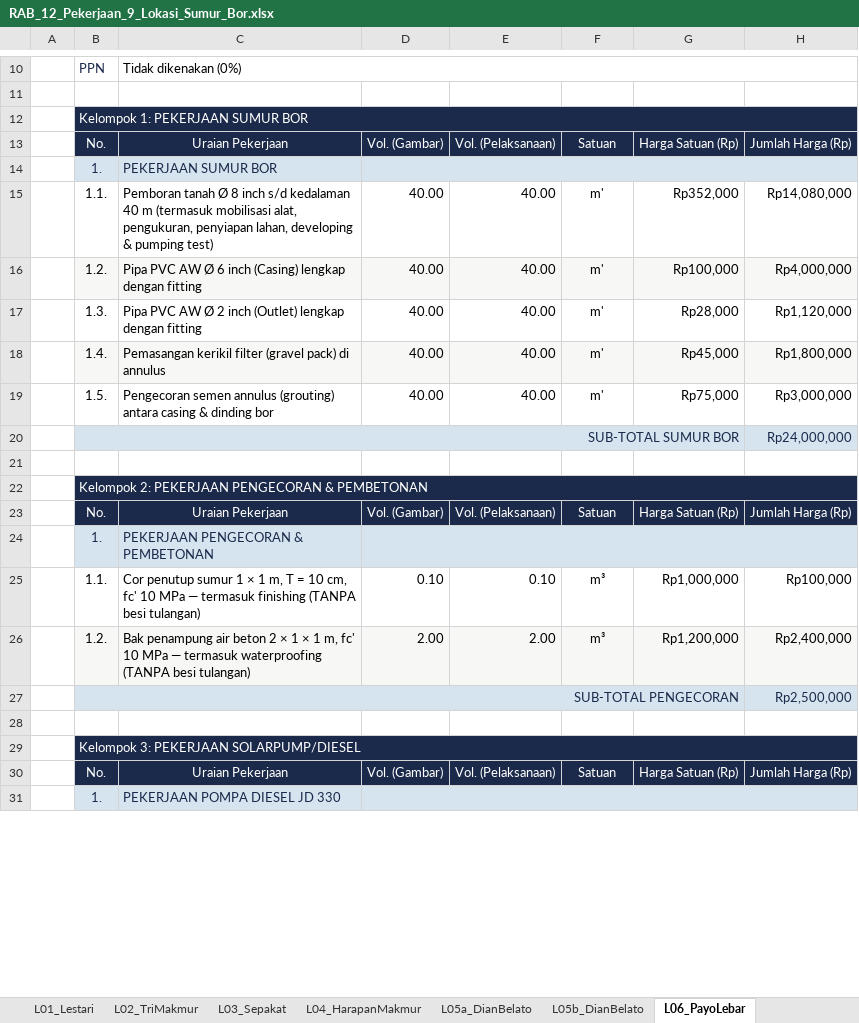
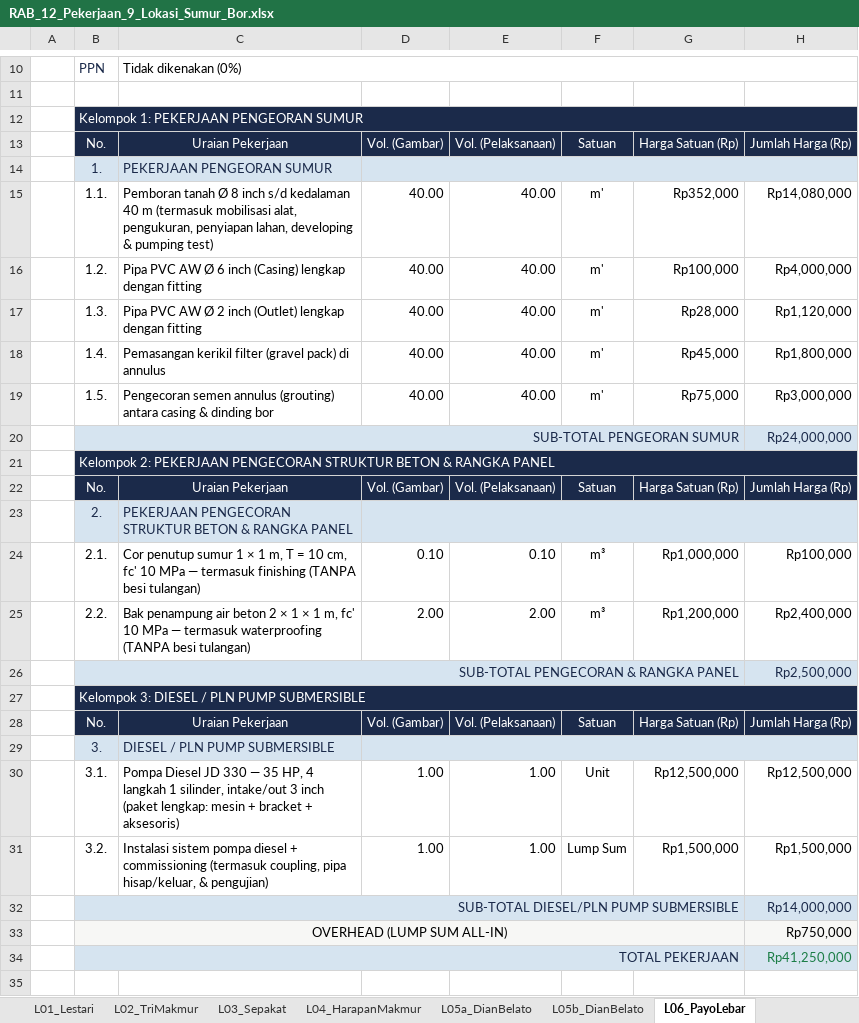
Before and after one commit to desvandi/Rab-Sumur-Bor, an Excel workbook: RAB_12_Pekerjaan_9_Lokasi_Sumur_Bor.xlsx, sheet L06_PayoLebar, drawn as a sheet; only a part is shown, gaps mark what is left out; values as stored, in another font and other column widths than the file's, no borders; charts and pictures and conditional formats not drawn; removed rows and columns are numbered as before the commit, all else as after; the diff covers the shown part only; the diff names each change by its address in the sheet, - before the commit and + after, or states it on an @@ line.

Commit message:
Revisi 4 kelompok pekerjaan (Pengeboran / Cor Beton & Rangka Panel / Solar Pump / Diesel-PLN Pump) + kolom Overhead di RINGKASAN (ganti Selisih) + sheet Referensi Harga (58 sumber link pasar)

```diff
--- a/RAB_12_Pekerjaan_9_Lokasi_Sumur_Bor.xlsx (sheet L06_PayoLebar)
+++ b/RAB_12_Pekerjaan_9_Lokasi_Sumur_Bor.xlsx (sheet L06_PayoLebar)
-B12: Kelompok 1: PEKERJAAN SUMUR BOR
+B12: Kelompok 1: PEKERJAAN PENGEORAN SUMUR
-C12:H12 fill: none
+C12:H12 fill: #1B2A4A
-C14: PEKERJAAN SUMUR BOR
+C14: PEKERJAAN PENGEORAN SUMUR
-E14:H14 fill: none
+E14:H14 fill: #D6E4F0
-B16:H16 fill: #F7F7F5
+B16:H16 fill: none
-B18:H18 fill: #F7F7F5
+B18:H18 fill: none
-B20: SUB-TOTAL SUMUR BOR
+B20: SUB-TOTAL PENGEORAN SUMUR
-C20:G20 fill: none
+C20:G20 fill: #D6E4F0
+row 21:  | Kelompok 2: PEKERJAAN PENGECORAN STRUKTUR BETON & RANGKA PANEL
@@ row 23 moved to row 22: No. @@
+row 23:  | 2. | PEKERJAAN PENGECORAN STRUKTUR BETON & RANGKA PANEL
+row 24:  | 2.1. | Cor penutup sumur 1 × 1 m, T = 10 cm, fc' 10 MPa — termasuk finishing (TANPA besi tulangan) | 0.10 | 0.10 | m³ | Rp1,000,000 | Rp100,000
+row 25:  | 2.2. | Bak penampung air beton 2 × 1 × 1 m, fc' 10 MPa — termasuk waterproofing (TANPA besi tulangan) | 2.00 | 2.00 | m³ | Rp1,200,000 | Rp2,400,000
+row 26:  | SUB-TOTAL PENGECORAN & RANGKA PANEL |  |  |  |  |  | Rp2,500,000
+row 27:  | Kelompok 3: DIESEL / PLN PUMP SUBMERSIBLE
@@ row 30 moved to row 28: No. @@
+row 29:  | 3. | DIESEL / PLN PUMP SUBMERSIBLE
+row 30:  | 3.1. | Pompa Diesel JD 330 — 35 HP, 4 langkah 1 silinder, intake/out 3 inch (paket lengkap: mesin + bracket + aksesoris) | 1.00 | 1.00 | Unit | Rp12,500,000 | Rp12,500,000
+row 31:  | 3.2. | Instalasi sistem pompa diesel + commissioning (termasuk coupling, pipa hisap/keluar, & pengujian) | 1.00 | 1.00 | Lump Sum | Rp1,500,000 | Rp1,500,000
+row 32:  | SUB-TOTAL DIESEL/PLN PUMP SUBMERSIBLE |  |  |  |  |  | Rp14,000,000
+row 33:  | OVERHEAD (LUMP SUM ALL-IN) |  |  |  |  |  | Rp750,000
@@ row 37 moved to row 34: TOTAL PEKERJAAN @@
-row 22:  | Kelompok 2: PEKERJAAN PENGECORAN & PEMBETONAN
-row 24:  | 1. | PEKERJAAN PENGECORAN & PEMBETONAN
-row 25:  | 1.1. | Cor penutup sumur 1 × 1 m, T = 10 cm, fc' 10 MPa — termasuk finishing (TANPA besi tulangan) | 0.10 | 0.10 | m³ | Rp1,000,000 | Rp100,000
-row 26:  | 1.2. | Bak penampung air beton 2 × 1 × 1 m, fc' 10 MPa — termasuk waterproofing (TANPA besi tulangan) | 2.00 | 2.00 | m³ | Rp1,200,000 | Rp2,400,000
-row 27:  | SUB-TOTAL PENGECORAN |  |  |  |  |  | Rp2,500,000
-row 28: (empty)
-row 29:  | Kelompok 3: PEKERJAAN SOLARPUMP/DIESEL
-row 31:  | 1. | PEKERJAAN POMPA DIESEL JD 330
```
Also changed, not shown: 5 removed rows and cell formats elsewhere in this sheet, sheet L04_HarapanMakmur, sheet L02_TriMakmur, sheet L05a_DianBelato, sheet L08a_TanjungAur, sheet L07_PudingMas, sheet L09_BerkatMulia, 8 more sheets, other sheet tabs, formulas that keep their value, charts or pictures.
